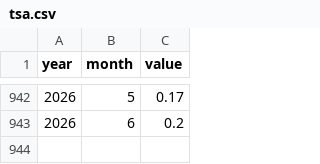
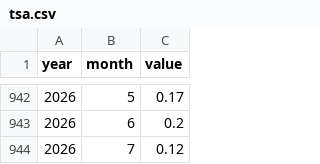
Before and after one commit to agamemnon140/clima-sp, a CSV file: data/raw/tsa.csv, drawn as a sheet; only a part is shown, gaps mark what is left out.

```diff
--- a/data/raw/tsa.csv
+++ b/data/raw/tsa.csv
@@ -943 +943,2 @@ year,month,value
 2026,6,0.2
+2026,7,0.12
```
Also changed, not shown: 5 other files.
